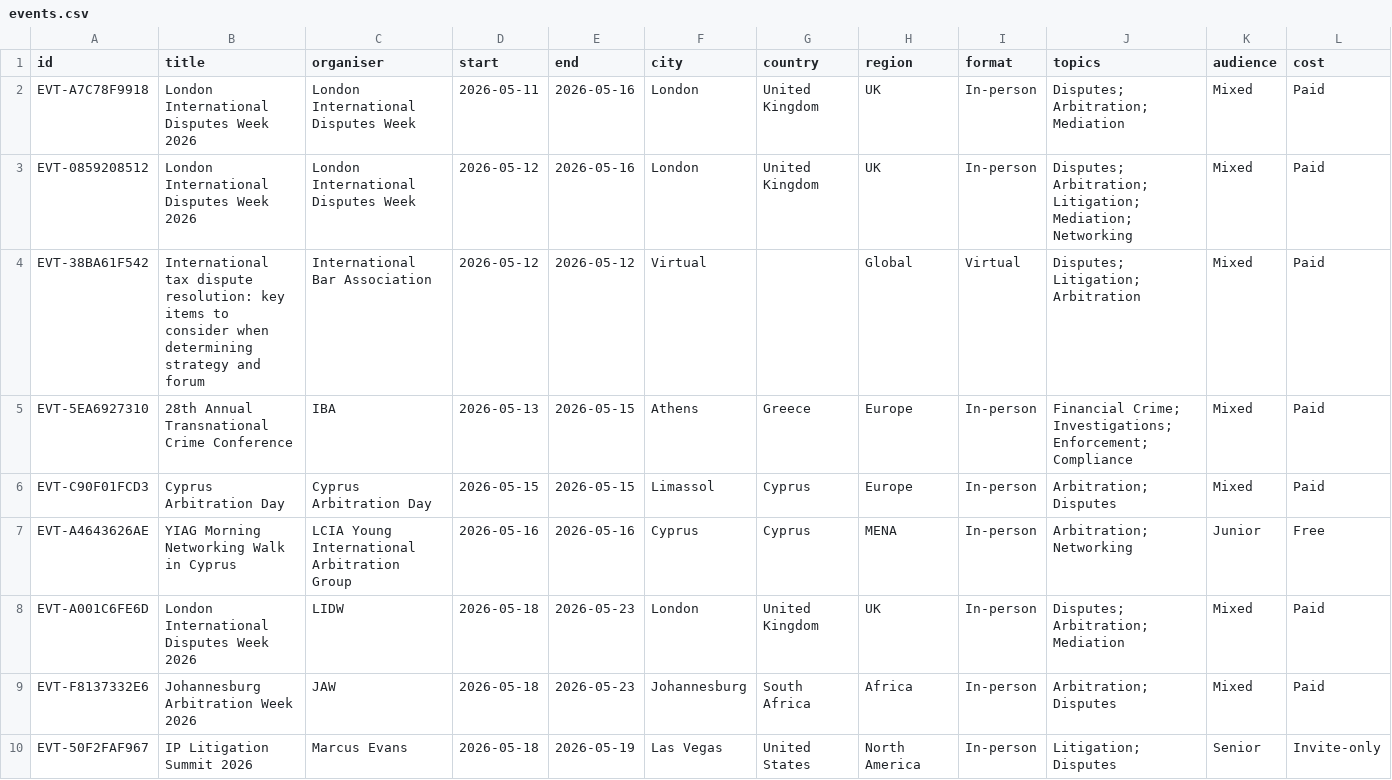
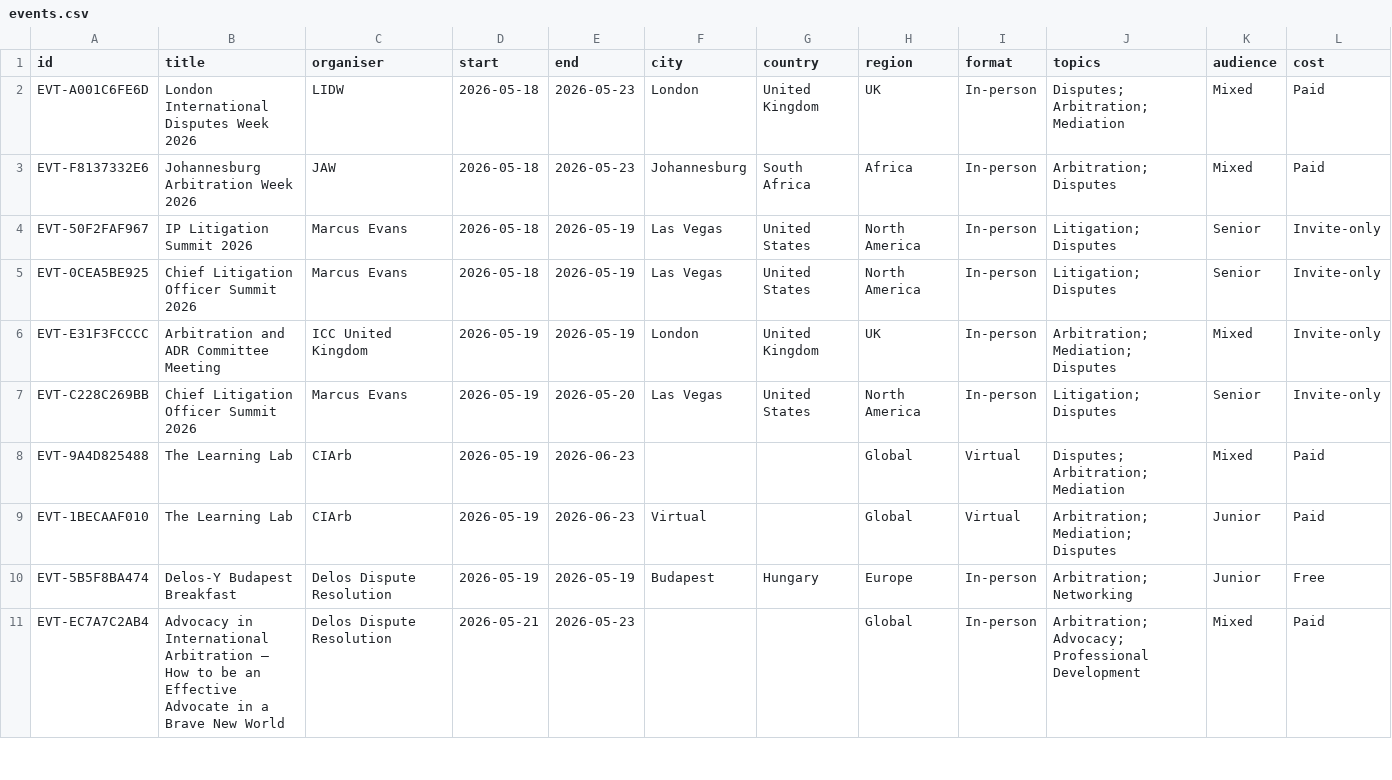
Before and after one commit to EventsRadar/DI-Events, a CSV file: events.csv, drawn as a sheet; only a part is shown; the shorter side is filled out with more unchanged rows; rows hold the shown columns only; the diff names each change by its address in the sheet, - before the commit and + after, or states it on an @@ line.

Commit message:
data: refresh 2026-05-25T09:01Z

```diff
--- a/events.csv
+++ b/events.csv
-row 2: EVT-A7C78F9918 | London International Disputes Week 2026 | London International Disputes Week | 2026-05-11 | 2026-05-16 | London | United Kingdom | UK | In-person | Disputes; Arbitration; Mediation | Mixed | Paid
-row 3: EVT-0859208512 | London International Disputes Week 2026 | London International Disputes Week | 2026-05-12 | 2026-05-16 | London | United Kingdom | UK | In-person | Disputes; Arbitration; Litigation; Mediation; Networking | Mixed | Paid
-row 4: EVT-38BA61F542 | International tax dispute resolution: key items to consider when determining strategy and forum | International Bar Association | 2026-05-12 | 2026-05-12 | Virtual |  | Global | Virtual | Disputes; Litigation; Arbitration | Mixed | Paid
-row 5: EVT-5EA6927310 | 28th Annual Transnational Crime Conference | IBA | 2026-05-13 | 2026-05-15 | Athens | Greece | Europe | In-person | Financial Crime; Investigations; Enforcement; Compliance | Mixed | Paid
-row 6: EVT-C90F01FCD3 | Cyprus Arbitration Day | Cyprus Arbitration Day | 2026-05-15 | 2026-05-15 | Limassol | Cyprus | Europe | In-person | Arbitration; Disputes | Mixed | Paid
-row 7: EVT-A4643626AE | YIAG Morning Networking Walk in Cyprus | LCIA Young International Arbitration Group | 2026-05-16 | 2026-05-16 | Cyprus | Cyprus | MENA | In-person | Arbitration; Networking | Junior | Free
```
Also changed, not shown: 1 other file.
